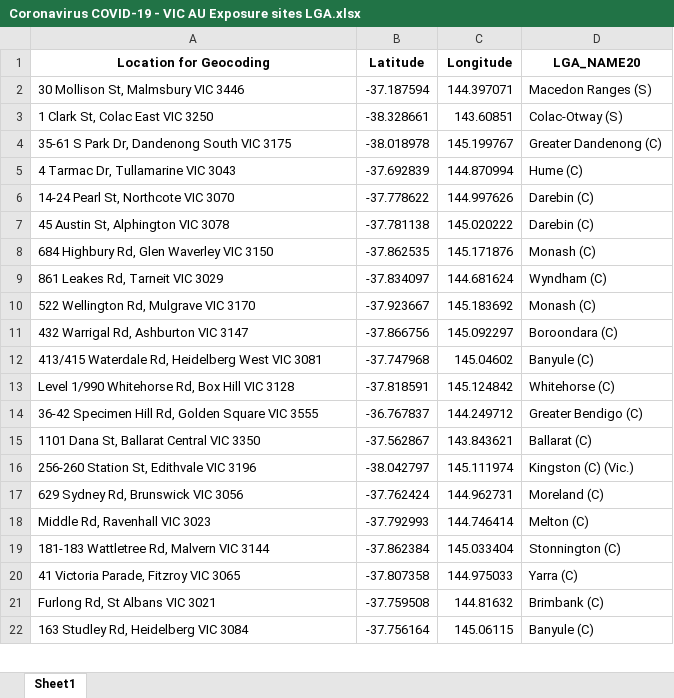
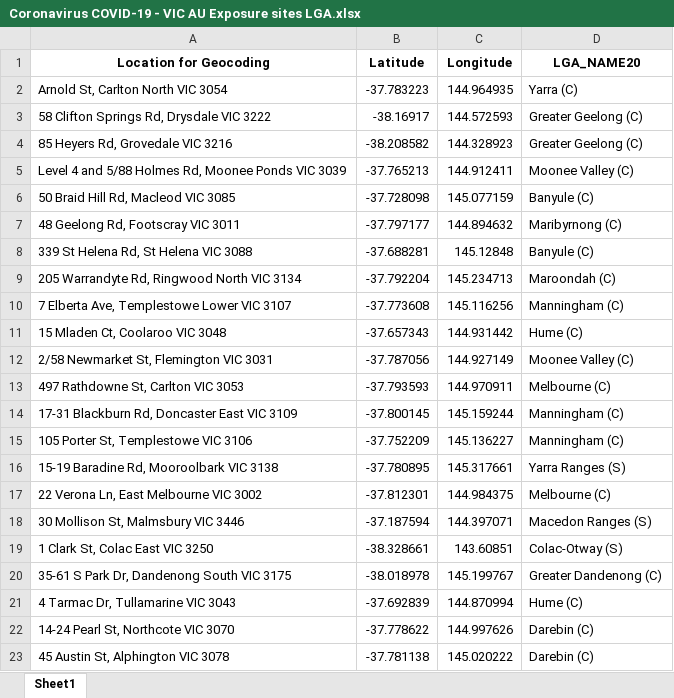
Before and after one commit to Mike-Honey/covid-19-vic-au, an Excel workbook: Coronavirus COVID-19 - VIC AU Exposure sites LGA.xlsx, sheet Sheet1, drawn as a sheet; only a part is shown; the shorter side is filled out with more unchanged rows; values as stored, in another font and other column widths than the file's, no borders; the diff names each change by its address in the sheet, - before the commit and + after, or states it on an @@ line.

```diff
--- a/Coronavirus COVID-19 - VIC AU Exposure sites LGA.xlsx (sheet Sheet1)
+++ b/Coronavirus COVID-19 - VIC AU Exposure sites LGA.xlsx (sheet Sheet1)
+row 2: Arnold St, Carlton North VIC 3054 | -37.783223 | 144.964935 | Yarra (C)
+row 3: 58 Clifton Springs Rd, Drysdale VIC 3222 | -38.16917 | 144.572593 | Greater Geelong (C)
+row 4: 85 Heyers Rd, Grovedale VIC 3216 | -38.208582 | 144.328923 | Greater Geelong (C)
+row 5: Level 4 and 5/88 Holmes Rd, Moonee Ponds VIC 3039 | -37.765213 | 144.912411 | Moonee Valley (C)
+row 6: 50 Braid Hill Rd, Macleod VIC 3085 | -37.728098 | 145.077159 | Banyule (C)
+row 7: 48 Geelong Rd, Footscray VIC 3011 | -37.797177 | 144.894632 | Maribyrnong (C)
+row 8: 339 St Helena Rd, St Helena VIC 3088 | -37.688281 | 145.12848 | Banyule (C)
+row 9: 205 Warrandyte Rd, Ringwood North VIC 3134 | -37.792204 | 145.234713 | Maroondah (C)
+row 10: 7 Elberta Ave, Templestowe Lower VIC 3107 | -37.773608 | 145.116256 | Manningham (C)
+row 11: 15 Mladen Ct, Coolaroo VIC 3048 | -37.657343 | 144.931442 | Hume (C)
+row 12: 2/58 Newmarket St, Flemington VIC 3031 | -37.787056 | 144.927149 | Moonee Valley (C)
+row 13: 497 Rathdowne St, Carlton VIC 3053 | -37.793593 | 144.970911 | Melbourne (C)
+row 14: 17-31 Blackburn Rd, Doncaster East VIC 3109 | -37.800145 | 145.159244 | Manningham (C)
+row 15: 105 Porter St, Templestowe VIC 3106 | -37.752209 | 145.136227 | Manningham (C)
+row 16: 15-19 Baradine Rd, Mooroolbark VIC 3138 | -37.780895 | 145.317661 | Yarra Ranges (S)
+row 17: 22 Verona Ln, East Melbourne VIC 3002 | -37.812301 | 144.984375 | Melbourne (C)
```
Also changed, not shown: Coronavirus COVID-19 - VIC AU Exposure sites.xlsx, 1 other file.
